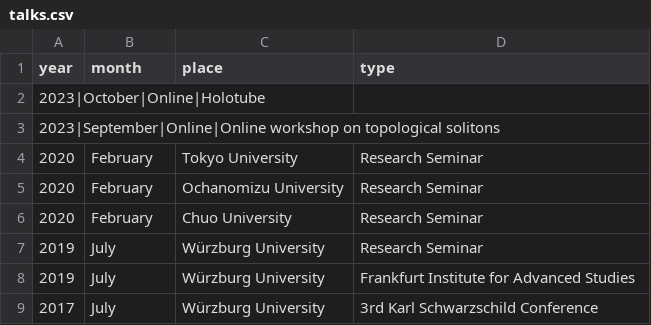
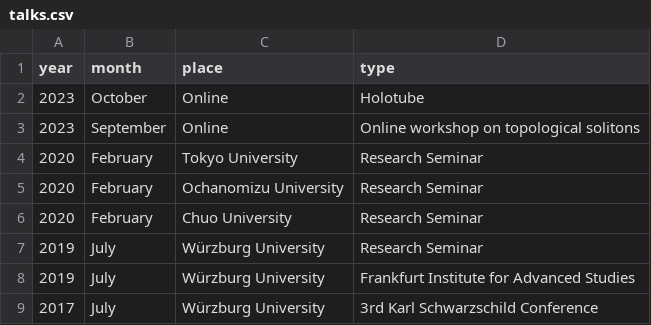
Before and after one commit to inokawazu/inokawazu.github.io, a CSV file: __site/assets/brand-me-docs/data/talks.csv, drawn as a sheet; removed rows and columns are numbered as before the commit, all else as after; the diff names each change by its address in the sheet, - before the commit and + after, or states it on an @@ line.

```diff
--- a/__site/assets/brand-me-docs/data/talks.csv
+++ b/__site/assets/brand-me-docs/data/talks.csv
-row 2: 2023|October|Online|Holotube
-row 3: 2023|September|Online|Online workshop on topological solitons
+row 2: 2023 | October | Online | Holotube
+row 3: 2023 | September | Online | Online workshop on topological solitons
```
Also changed, not shown: 6 other files.
